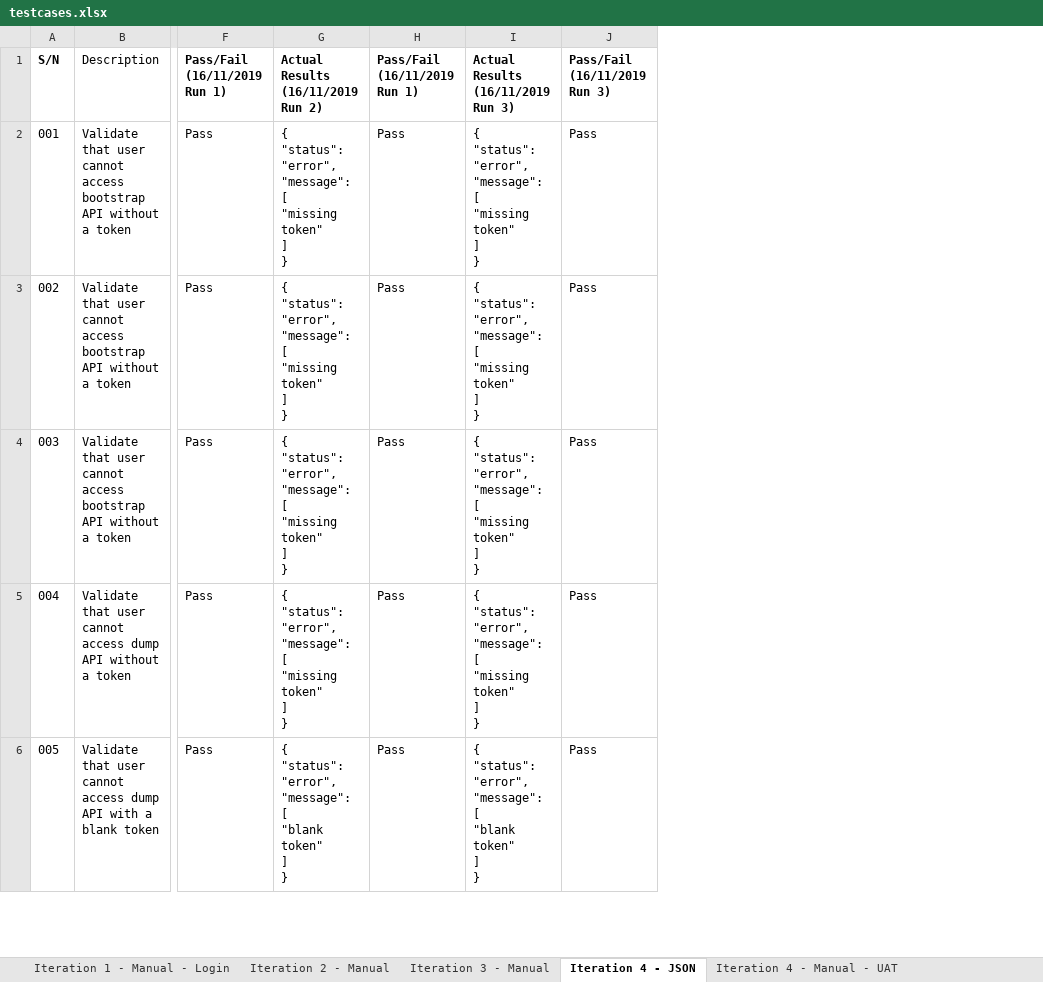
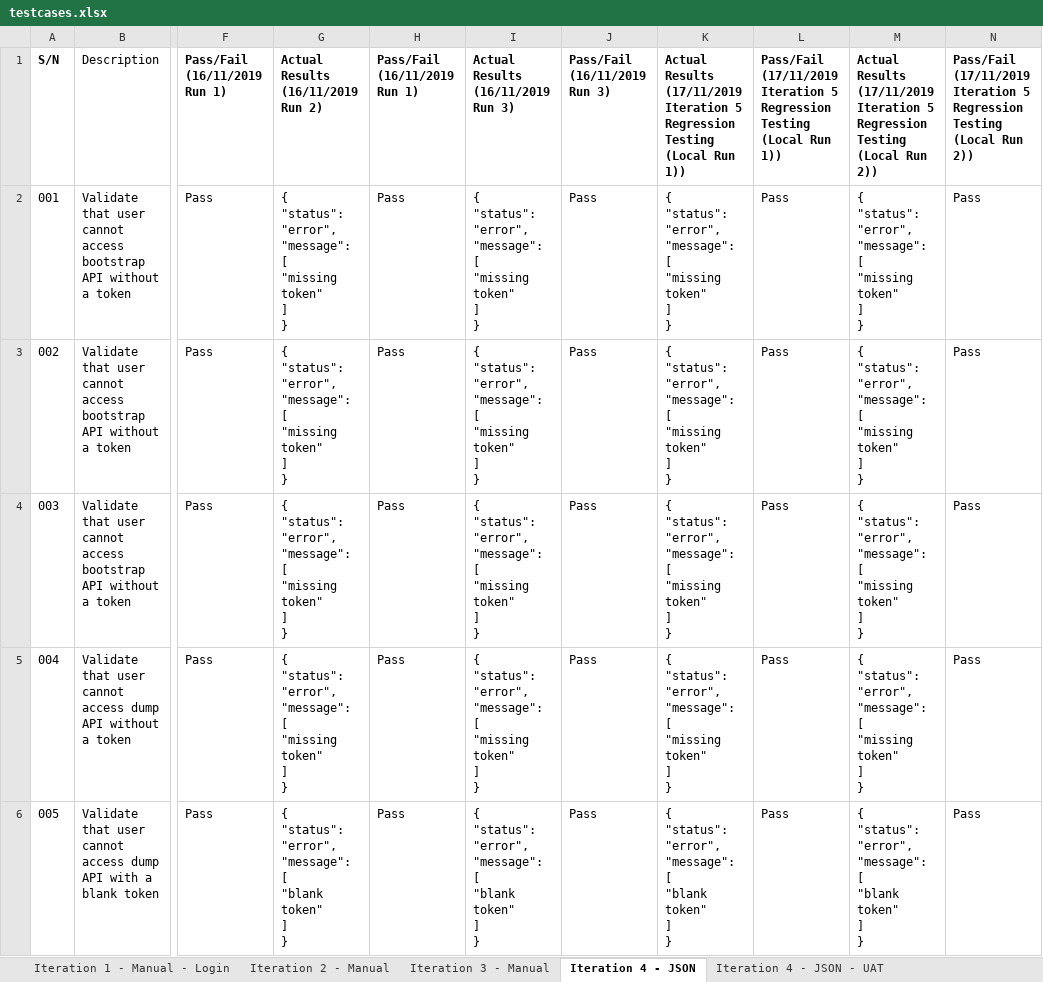
Before and after one commit to j1em1n/BIOS-Bidding-System, an Excel workbook: testing/testcases/testcases.xlsx, sheet Iteration 4 - JSON, drawn as a sheet; only a part is shown, gaps mark what is left out; values as stored, in another font and other column widths than the file's, no borders; conditional formats not drawn; ↵ is a line break in a cell; the diff covers the shown part only; the diff names each change by its address in the sheet, - before the commit and + after, or states it on an @@ line.

```diff
--- a/testing/testcases/testcases.xlsx (sheet Iteration 4 - JSON)
+++ b/testing/testcases/testcases.xlsx (sheet Iteration 4 - JSON)
+column K, rows 1-6: Actual Results (17/11/2019 Iteration 5 Regression Testing (Local Run 1)) | { ↵ "status": "error", ↵ "message": [ ↵ "missing token" ↵ ] ↵ } | { ↵ "status": "error", ↵ "message": [ ↵ "missing token" ↵ ] ↵ } | { ↵ "status": "error", ↵ "message": [ ↵ "missing token" ↵ ] ↵ } | { ↵ "status": "error", ↵ "message": [ ↵ "missing token" ↵ ] ↵ } | { ↵ "status": "error", ↵ "message": [ ↵ "blank token" ↵ ] ↵ }
+column L, rows 1-6: Pass/Fail (17/11/2019 Iteration 5 Regression Testing (Local Run 1)) | Pass | Pass | Pass | Pass | Pass
+column M, rows 1-6: Actual Results (17/11/2019 Iteration 5 Regression Testing (Local Run 2)) | { ↵ "status": "error", ↵ "message": [ ↵ "missing token" ↵ ] ↵ } | { ↵ "status": "error", ↵ "message": [ ↵ "missing token" ↵ ] ↵ } | { ↵ "status": "error", ↵ "message": [ ↵ "missing token" ↵ ] ↵ } | { ↵ "status": "error", ↵ "message": [ ↵ "missing token" ↵ ] ↵ } | { ↵ "status": "error", ↵ "message": [ ↵ "blank token" ↵ ] ↵ }
+column N, rows 1-6: Pass/Fail (17/11/2019 Iteration 5 Regression Testing (Local Run 2)) | Pass | Pass | Pass | Pass | Pass
```
Also changed, not shown: 3 edited cells elsewhere in this sheet, sheet Iteration 4 - JSON - UAT, other sheet tabs, metrics/bm.xlsx, 9 other files.
